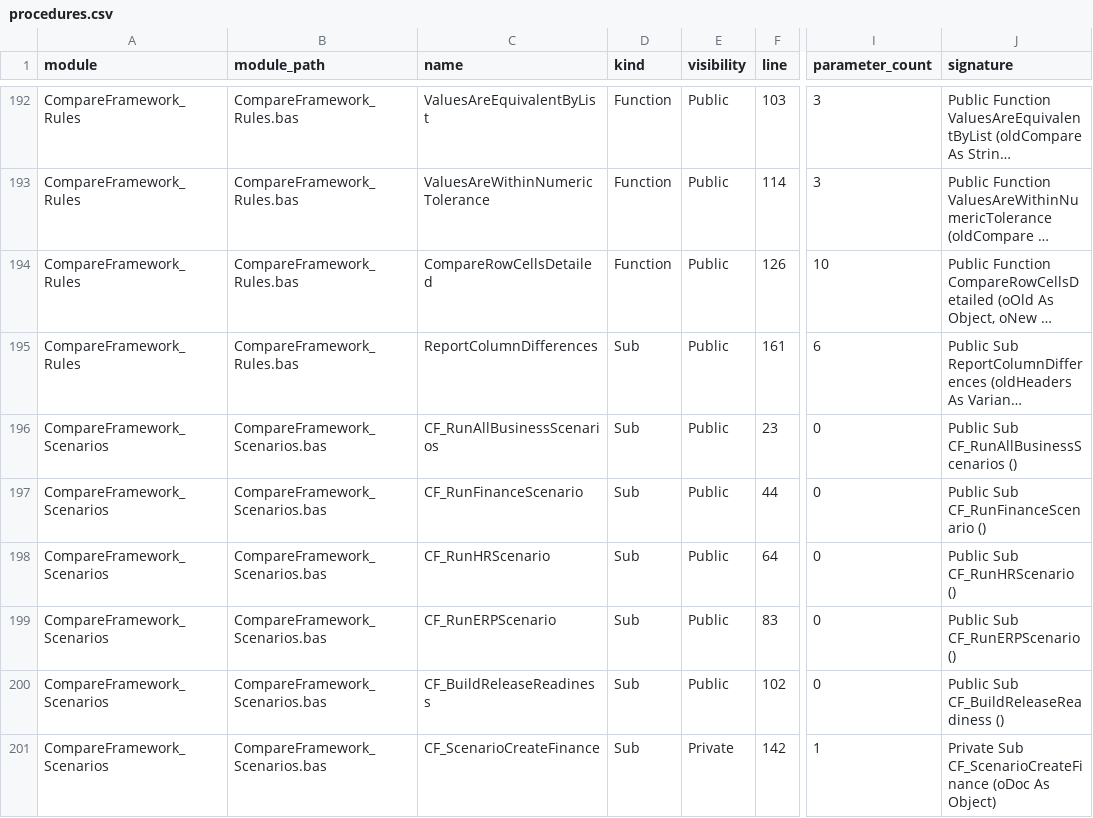
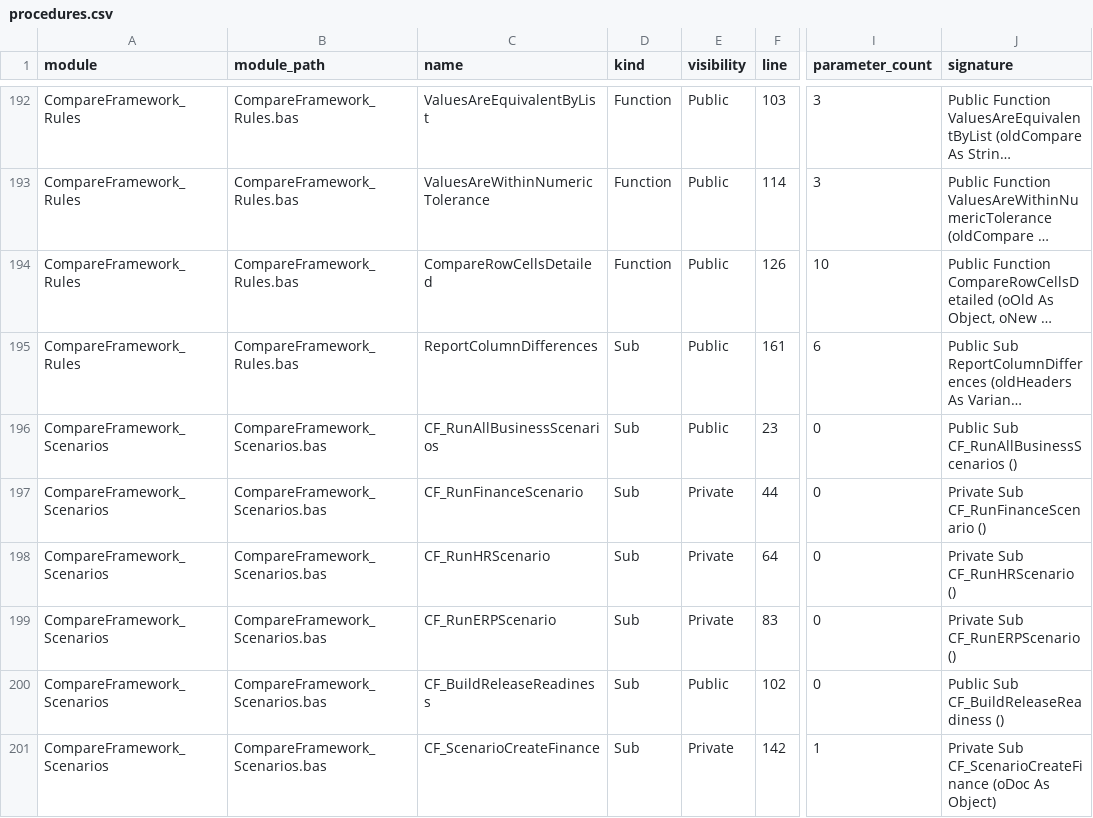
Before and after one commit to sduh/CompareFramework, a CSV file: build/architecture/procedures.csv, drawn as a sheet; only a part is shown, gaps mark what is left out; long unchanged cells end in …; the diff names each change by its address in the sheet, - before the commit and + after, or states it on an @@ line.

```diff
--- a/build/architecture/procedures.csv
+++ b/build/architecture/procedures.csv
-E197:E199 (visibility): Public
+E197:E199 (visibility): Private
-J197 (signature): Public Sub CF_RunFinanceScenario ()
+J197 (signature): Private Sub CF_RunFinanceScenario ()
-J198 (signature): Public Sub CF_RunHRScenario ()
+J198 (signature): Private Sub CF_RunHRScenario ()
-J199 (signature): Public Sub CF_RunERPScenario ()
+J199 (signature): Private Sub CF_RunERPScenario ()
```
Also changed, not shown: build/architecture/modules.csv, build/architecture/privatization_candidates.csv, 13 other files.
